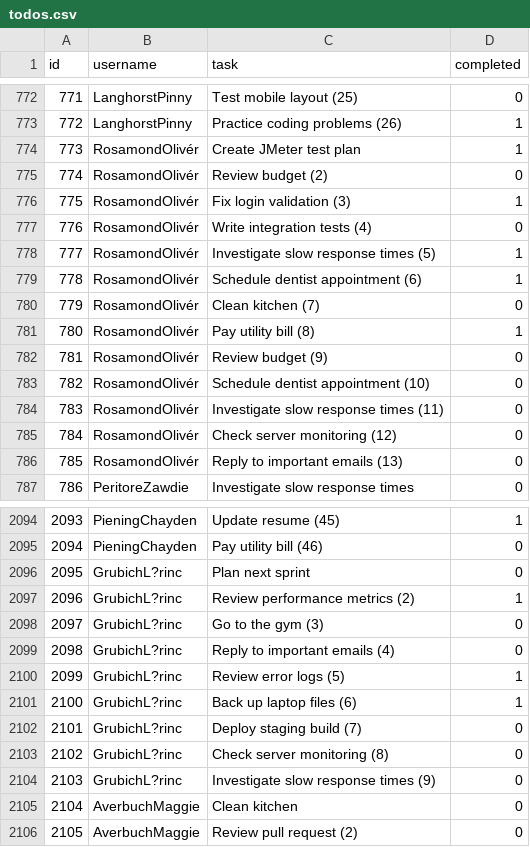
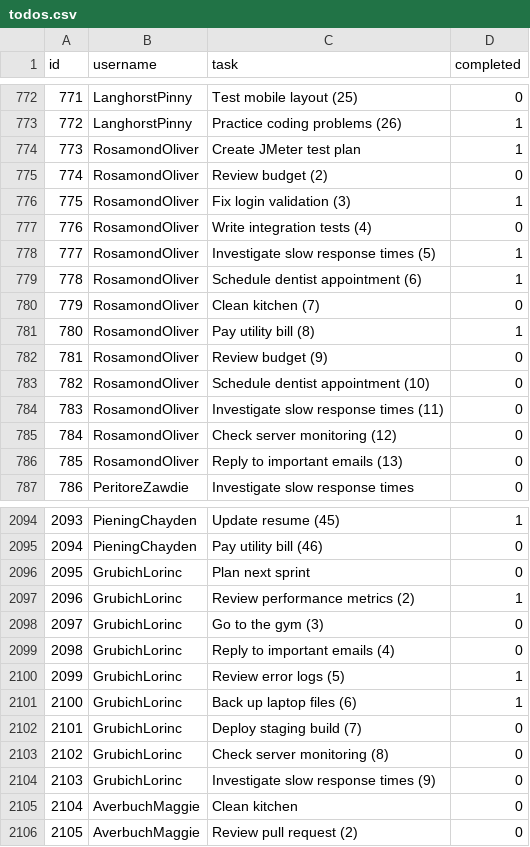
Before and after one commit to wgoodzey/rev-200-project-1, a CSV file: todos.csv, drawn as a sheet; only a part is shown, gaps mark what is left out.

Commit message:
fixed special characters in template_todo.db, todos.csv, and users.csv

```diff
--- a/todos.csv
+++ b/todos.csv
@@ -773,15 +773,15 @@
 772,LanghorstPinny,Practice coding problems (26),1
-773,RosamondOlivér,Create JMeter test plan,1
-774,RosamondOlivér,Review budget (2),0
-775,RosamondOlivér,Fix login validation (3),1
-776,RosamondOlivér,Write integration tests (4),0
-777,RosamondOlivér,Investigate slow response times (5),1
-778,RosamondOlivér,Schedule dentist appointment (6),1
-779,RosamondOlivér,Clean kitchen (7),0
-780,RosamondOlivér,Pay utility bill (8),1
-781,RosamondOlivér,Review budget (9),0
-782,RosamondOlivér,Schedule dentist appointment (10),0
-783,RosamondOlivér,Investigate slow response times (11),0
-784,RosamondOlivér,Check server monitoring (12),0
-785,RosamondOlivér,Reply to important emails (13),0
+773,RosamondOliver,Create JMeter test plan,1
+774,RosamondOliver,Review budget (2),0
+775,RosamondOliver,Fix login validation (3),1
+776,RosamondOliver,Write integration tests (4),0
+777,RosamondOliver,Investigate slow response times (5),1
+778,RosamondOliver,Schedule dentist appointment (6),1
+779,RosamondOliver,Clean kitchen (7),0
+780,RosamondOliver,Pay utility bill (8),1
+781,RosamondOliver,Review budget (9),0
+782,RosamondOliver,Schedule dentist appointment (10),0
+783,RosamondOliver,Investigate slow response times (11),0
+784,RosamondOliver,Check server monitoring (12),0
+785,RosamondOliver,Reply to important emails (13),0
 786,PeritoreZawdie,Investigate slow response times,0
@@ -2095,11 +2095,11 @@
 2094,PieningChayden,Pay utility bill (46),0
-2095,GrubichL?rinc,Plan next sprint,0
-2096,GrubichL?rinc,Review performance metrics (2),1
-2097,GrubichL?rinc,Go to the gym (3),0
-2098,GrubichL?rinc,Reply to important emails (4),0
-2099,GrubichL?rinc,Review error logs (5),1
-2100,GrubichL?rinc,Back up laptop files (6),1
-2101,GrubichL?rinc,Deploy staging build (7),0
-2102,GrubichL?rinc,Check server monitoring (8),0
-2103,GrubichL?rinc,Investigate slow response times (9),0
+2095,GrubichLorinc,Plan next sprint,0
+2096,GrubichLorinc,Review performance metrics (2),1
+2097,GrubichLorinc,Go to the gym (3),0
+2098,GrubichLorinc,Reply to important emails (4),0
+2099,GrubichLorinc,Review error logs (5),1
+2100,GrubichLorinc,Back up laptop files (6),1
+2101,GrubichLorinc,Deploy staging build (7),0
+2102,GrubichLorinc,Check server monitoring (8),0
+2103,GrubichLorinc,Investigate slow response times (9),0
 2104,AverbuchMaggie,Clean kitchen,0
```
Also changed, not shown: users.csv, 1 other file.
